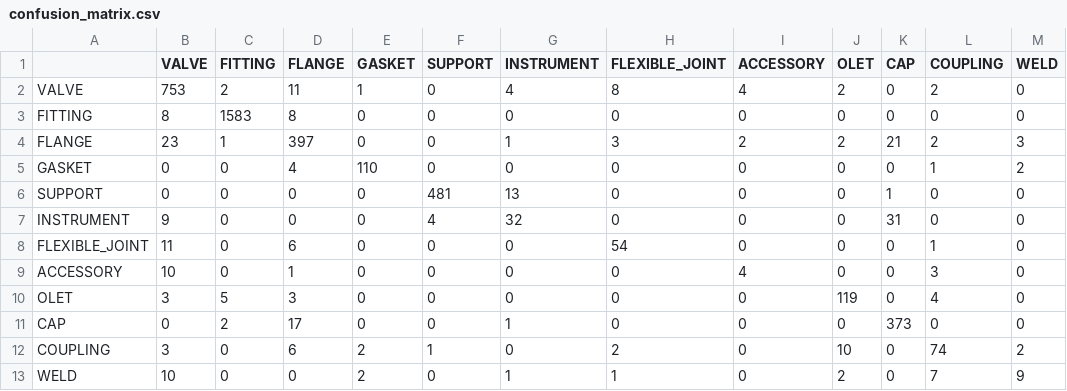
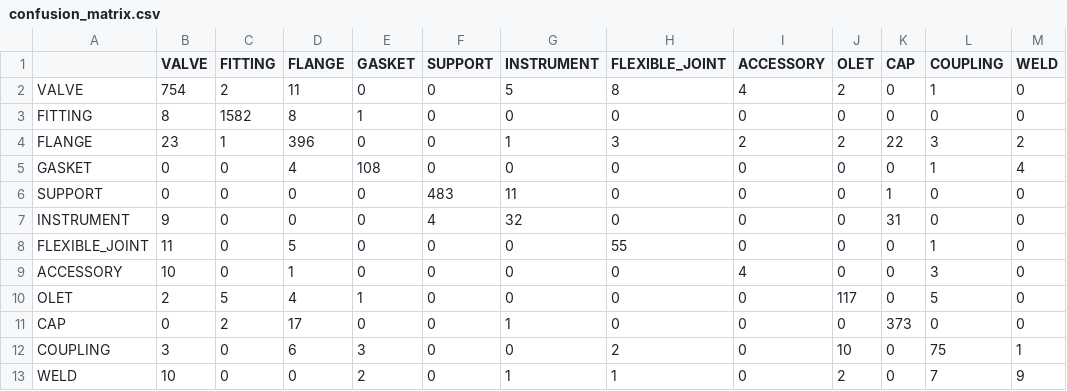
Before and after one commit to lukejh9/huen-ai-skey-personal, a CSV file: pipe-component-ai/models_v2/confusion_matrix.csv, drawn as a sheet.

```diff
--- a/pipe-component-ai/models_v2/confusion_matrix.csv
+++ b/pipe-component-ai/models_v2/confusion_matrix.csv
@@ -1,13 +1,13 @@
 ,VALVE,FITTING,FLANGE,GASKET,SUPPORT,INSTRUMENT,FLEXIBLE_JOINT,ACCESSORY,OLET,CAP,COUPLING,WELD
-VALVE,753,2,11,1,0,4,8,4,2,0,2,0
-FITTING,8,1583,8,0,0,0,0,0,0,0,0,0
-FLANGE,23,1,397,0,0,1,3,2,2,21,2,3
-GASKET,0,0,4,110,0,0,0,0,0,0,1,2
-SUPPORT,0,0,0,0,481,13,0,0,0,1,0,0
+VALVE,754,2,11,0,0,5,8,4,2,0,1,0
+FITTING,8,1582,8,1,0,0,0,0,0,0,0,0
+FLANGE,23,1,396,0,0,1,3,2,2,22,3,2
+GASKET,0,0,4,108,0,0,0,0,0,0,1,4
+SUPPORT,0,0,0,0,483,11,0,0,0,1,0,0
 INSTRUMENT,9,0,0,0,4,32,0,0,0,31,0,0
-FLEXIBLE_JOINT,11,0,6,0,0,0,54,0,0,0,1,0
+FLEXIBLE_JOINT,11,0,5,0,0,0,55,0,0,0,1,0
 ACCESSORY,10,0,1,0,0,0,0,4,0,0,3,0
-OLET,3,5,3,0,0,0,0,0,119,0,4,0
+OLET,2,5,4,1,0,0,0,0,117,0,5,0
 CAP,0,2,17,0,0,1,0,0,0,373,0,0
-COUPLING,3,0,6,2,1,0,2,0,10,0,74,2
+COUPLING,3,0,6,3,0,0,2,0,10,0,75,1
 WELD,10,0,0,2,0,1,1,0,2,0,7,9
```
Also changed, not shown: pipe-component-ai/models_v2/classification_report.csv, pipe-component-ai/models_v2/feature_importance.csv, 56 other files.
